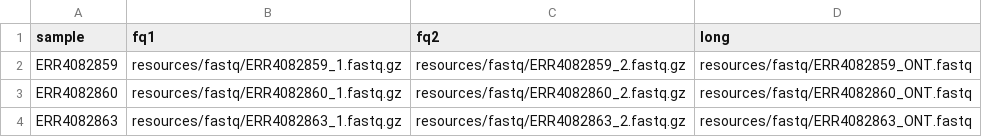
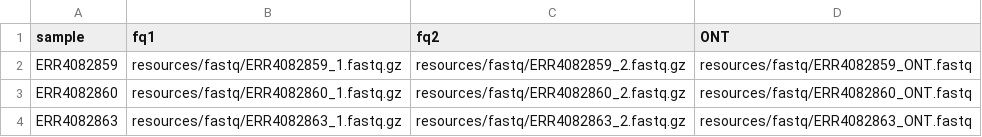
Before and after one commit to danab9/asa-finalProject, a TSV file: resources/samples.tsv, drawn as a sheet.

```diff
--- a/resources/samples.tsv
+++ b/resources/samples.tsv
@@ -1,2 +1,2 @@
-sample	fq1	fq2	long
+sample	fq1	fq2	ONT
 ERR4082859	resources/fastq/ERR4082859_1.fastq.gz	resources/fastq/ERR4082859_2.fastq.gz	resources/fastq/ERR4082859_ONT.fastq
```
Also changed, not shown: 7 other files.
